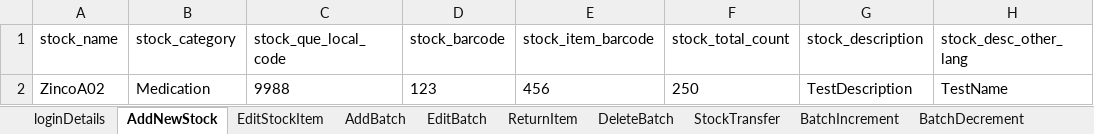
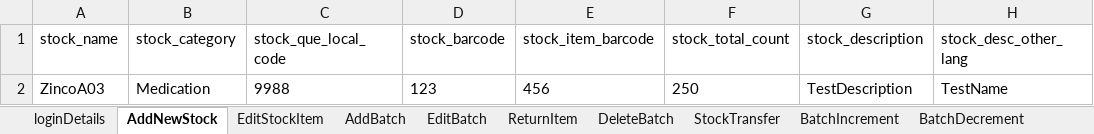
Before and after one commit to manojvyavahare27/DemoServerCellma4ClinicalAuto-, an Excel workbook: ExcelFiles/StockDomain.xlsx, sheet AddNewStock, drawn as a sheet; only a part is shown; values as stored, in another font and other column widths than the file's, no borders; the diff names each change by its address in the sheet, - before the commit and + after, or states it on an @@ line.

Commit message:
push excel

```diff
--- a/ExcelFiles/StockDomain.xlsx (sheet AddNewStock)
+++ b/ExcelFiles/StockDomain.xlsx (sheet AddNewStock)
-A2 (stock_name): ZincoA02
+A2 (stock_name): ZincoA03
```
Also changed, not shown: sheet EditStockItem.
